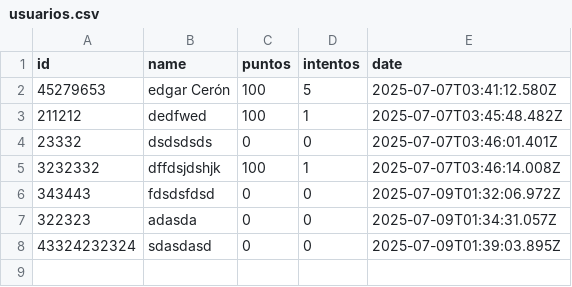
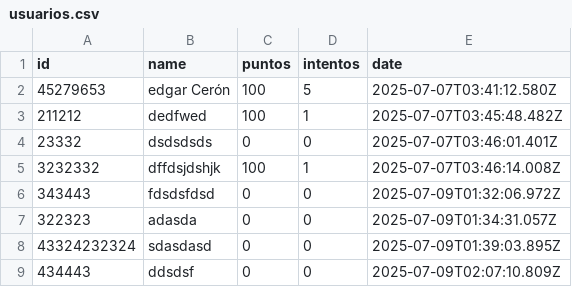
Before and after one commit to edgarcipn1/proyecto, a CSV file: data/usuarios.csv, drawn as a sheet; the diff names each change by its address in the sheet, - before the commit and + after, or states it on an @@ line.

```diff
--- a/data/usuarios.csv
+++ b/data/usuarios.csv
+row 9: 434443 | ddsdsf | 0 | 0 | 2025-07-09T02:07:10.809Z
```
Also changed, not shown: 2 other files.
